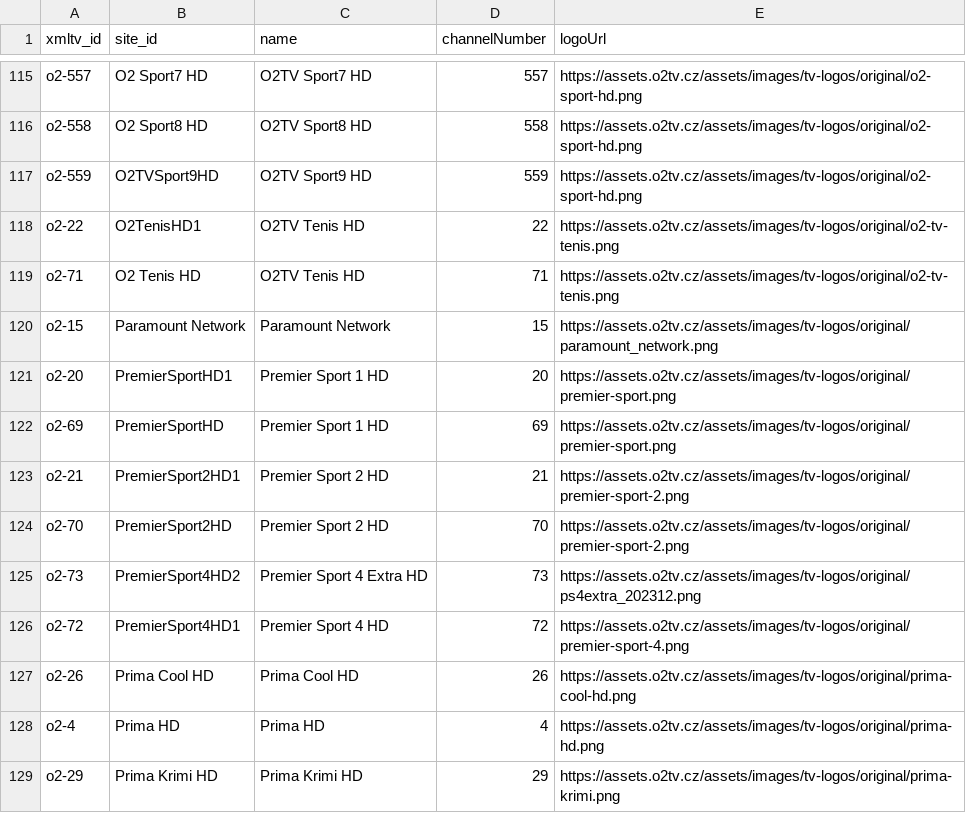
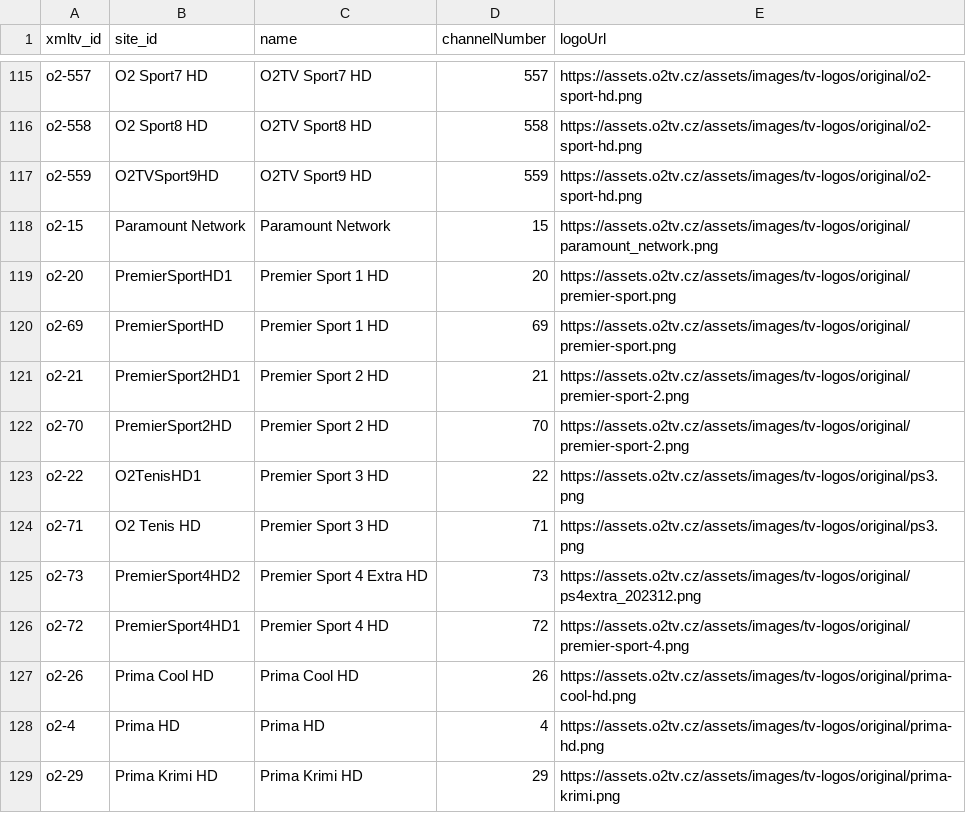
Before and after one commit to milankomaj/data, a CSV file: epg-grabber/csv/o2_chanell.csv, drawn as a sheet; only a part is shown, gaps mark what is left out.

```diff
--- a/epg-grabber/csv/o2_chanell.csv
+++ b/epg-grabber/csv/o2_chanell.csv
@@ -117,4 +117,2 @@ o2-558,O2 Sport8 HD,O2TV Sport8 HD,558,https://assets.o2tv.cz/assets/images/tv-l
 o2-559,O2TVSport9HD,O2TV Sport9 HD,559,https://assets.o2tv.cz/assets/images/tv-logos/original/o2-sport-hd.png
-o2-22,O2TenisHD1,O2TV Tenis HD,22,https://assets.o2tv.cz/assets/images/tv-logos/original/o2-tv-tenis.png
-o2-71,O2 Tenis HD,O2TV Tenis HD,71,https://assets.o2tv.cz/assets/images/tv-logos/original/o2-tv-tenis.png
 o2-15,Paramount Network,Paramount Network,15,https://assets.o2tv.cz/assets/images/tv-logos/original/paramount_network.png
@@ -124,2 +122,4 @@ o2-21,PremierSport2HD1,Premier Sport 2 HD,21,https://assets.o2tv.cz/assets/image
 o2-70,PremierSport2HD,Premier Sport 2 HD,70,https://assets.o2tv.cz/assets/images/tv-logos/original/premier-sport-2.png
+o2-22,O2TenisHD1,Premier Sport 3 HD,22,https://assets.o2tv.cz/assets/images/tv-logos/original/ps3.png
+o2-71,O2 Tenis HD,Premier Sport 3 HD,71,https://assets.o2tv.cz/assets/images/tv-logos/original/ps3.png
 o2-73,PremierSport4HD2,Premier Sport 4 Extra HD,73,https://assets.o2tv.cz/assets/images/tv-logos/original/ps4extra_202312.png
```
Also changed, not shown: epg-grabber/csv/mujtvprogram.channels.csv, epg-grabber/csv/programandroid.channels.csv, 4 other files.
